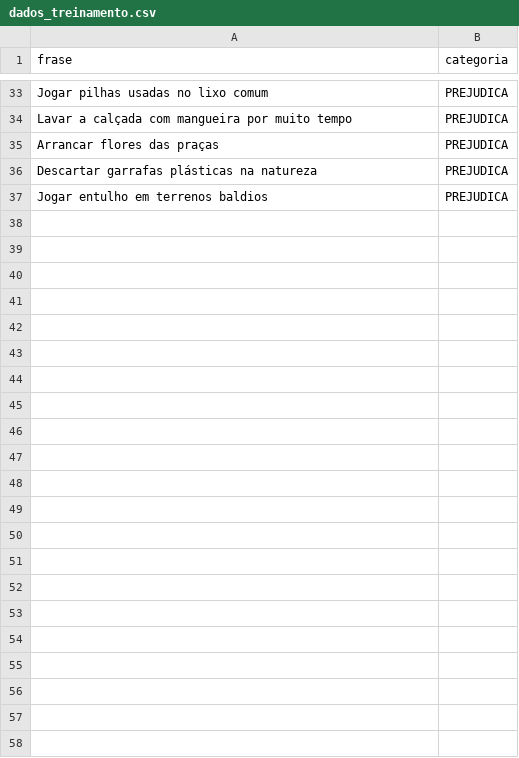
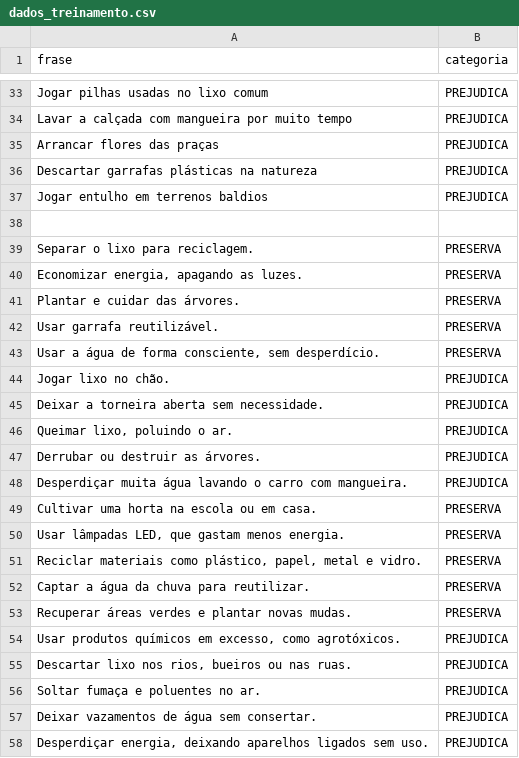
Before and after one commit to raquelalves107/missao-planeta-limpo, a CSV file: dados_treinamento.csv, drawn as a sheet; only a part is shown, gaps mark what is left out.

```diff
--- a/dados_treinamento.csv
+++ b/dados_treinamento.csv
@@ -37 +37,22 @@ Descartar garrafas plásticas na natureza,PREJUDICA
 Jogar entulho em terrenos baldios,PREJUDICA
+
+Separar o lixo para reciclagem.,PRESERVA
+"Economizar energia, apagando as luzes.",PRESERVA
+Plantar e cuidar das árvores.,PRESERVA
+Usar garrafa reutilizável.,PRESERVA
+"Usar a água de forma consciente, sem desperdício.",PRESERVA
+Jogar lixo no chão.,PREJUDICA
+Deixar a torneira aberta sem necessidade.,PREJUDICA
+"Queimar lixo, poluindo o ar.",PREJUDICA
+Derrubar ou destruir as árvores.,PREJUDICA
+Desperdiçar muita água lavando o carro com mangueira.,PREJUDICA
+Cultivar uma horta na escola ou em casa.,PRESERVA
+"Usar lâmpadas LED, que gastam menos energia.",PRESERVA
+"Reciclar materiais como plástico, papel, metal e vidro.",PRESERVA
+Captar a água da chuva para reutilizar.,PRESERVA
+Recuperar áreas verdes e plantar novas mudas.,PRESERVA
+"Usar produtos químicos em excesso, como agrotóxicos.",PREJUDICA
+"Descartar lixo nos rios, bueiros ou nas ruas.",PREJUDICA
+Soltar fumaça e poluentes no ar.,PREJUDICA
+Deixar vazamentos de água sem consertar.,PREJUDICA
+"Desperdiçar energia, deixando aparelhos ligados sem uso.",PREJUDICA
```
Also changed, not shown: 34 other files.
